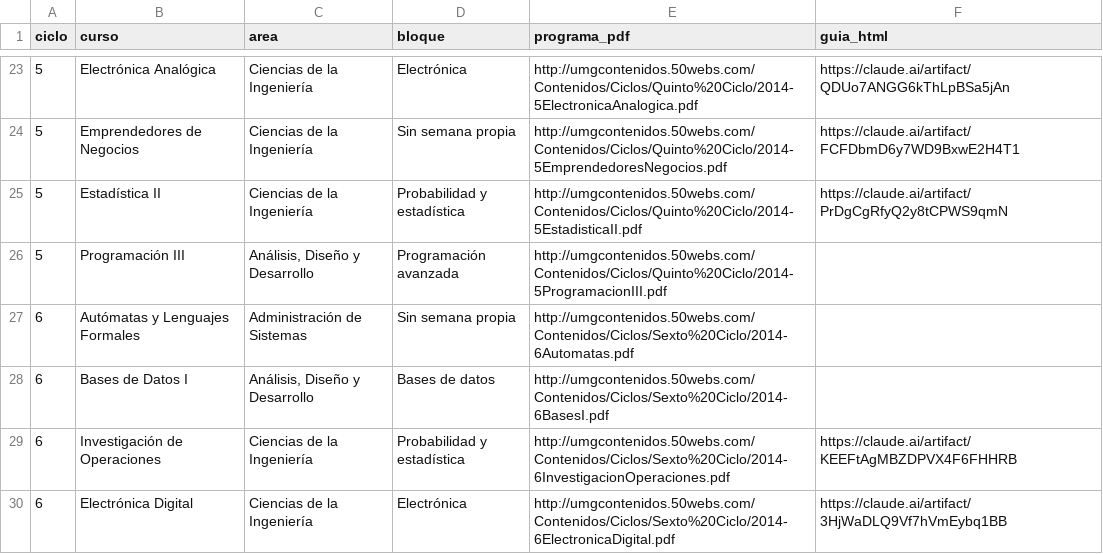
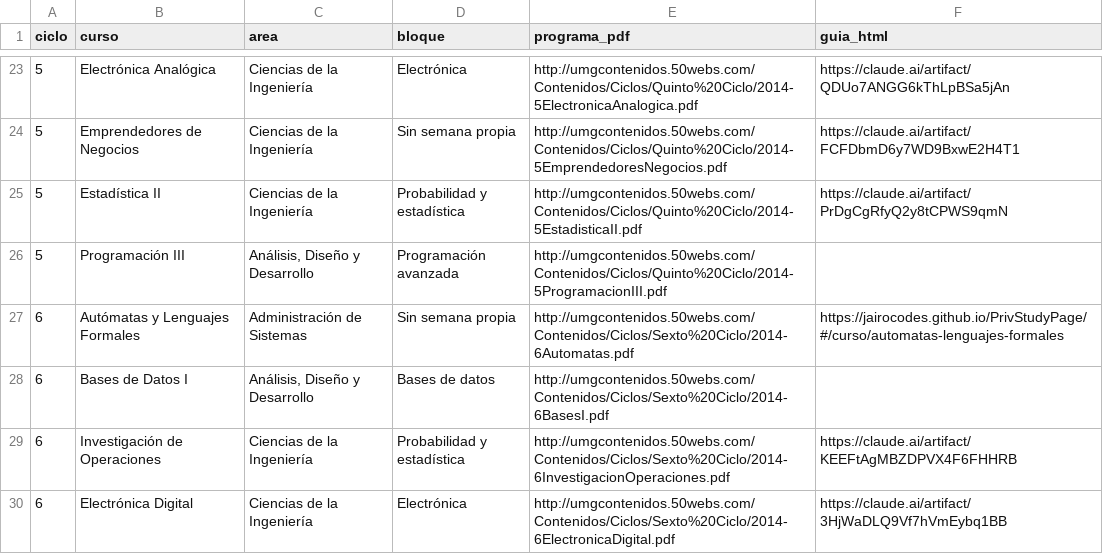
Before and after one commit to jairocodes/PrivStudyPage, a CSV file: privados-umg/privados-umg/references/cursos.csv, drawn as a sheet; only a part is shown, gaps mark what is left out.

Commit message:
feat(guia): agregar Autómatas y Lenguajes Formales
7 secciones y 70 ejercicios y preguntas basados en el programa oficial del curso.

Cubre lenguajes formales y expresiones regulares, AFD y minimización, AFN y conversiones (subconjuntos, Thompson), gramáticas, autómatas de pila, máquinas de Turing con jerarquía de Chomsky y límites, y expresiones con notación posfija. Autómatas y gramáticas comparados por fuerza bruta con simuladores propios.

```diff
--- a/privados-umg/privados-umg/references/cursos.csv
+++ b/privados-umg/privados-umg/references/cursos.csv
@@ -26,3 +26,3 @@ ciclo,curso,area,bloque,programa_pdf,guia_html
 5,Programación III,"Análisis, Diseño y Desarrollo",Programación avanzada,http://umgcontenidos.50webs.com/Contenidos/Ciclos/Quinto%20Ciclo/2014-5ProgramacionIII.pdf,
-6,Autómatas y Lenguajes Formales,Administración de Sistemas,Sin semana propia,http://umgcontenidos.50webs.com/Contenidos/Ciclos/Sexto%20Ciclo/2014-6Automatas.pdf,
+6,Autómatas y Lenguajes Formales,Administración de Sistemas,Sin semana propia,http://umgcontenidos.50webs.com/Contenidos/Ciclos/Sexto%20Ciclo/2014-6Automatas.pdf,https://jairocodes.github.io/PrivStudyPage/#/curso/automatas-lenguajes-formales
 6,Bases de Datos I,"Análisis, Diseño y Desarrollo",Bases de datos,http://umgcontenidos.50webs.com/Contenidos/Ciclos/Sexto%20Ciclo/2014-6BasesI.pdf,
```
Also changed, not shown: 2 other files.
